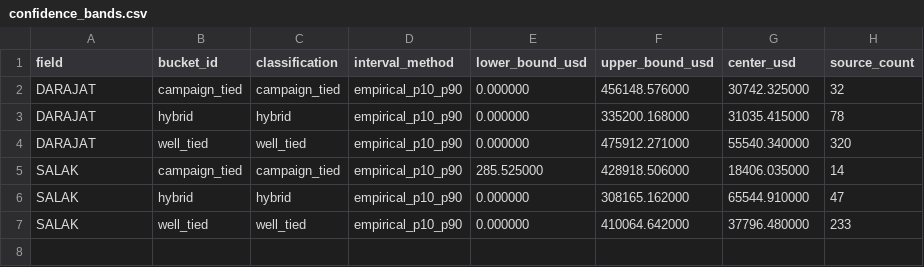
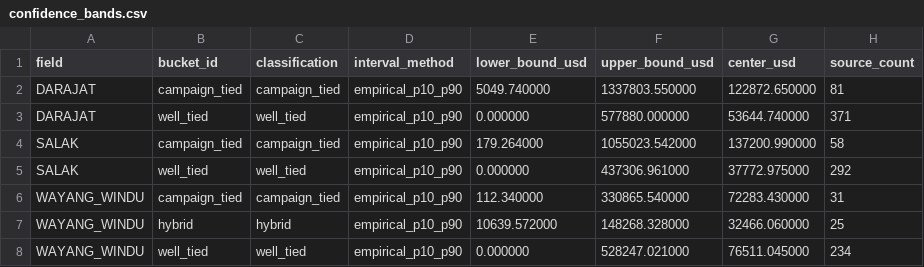
Before and after one commit to gems-fn123/drilling-cost-estimator, a CSV file: data/processed/confidence_bands.csv, drawn as a sheet.

```diff
--- a/data/processed/confidence_bands.csv
+++ b/data/processed/confidence_bands.csv
@@ -1,7 +1,8 @@
 field,bucket_id,classification,interval_method,lower_bound_usd,upper_bound_usd,center_usd,source_count
-DARAJAT,campaign_tied,campaign_tied,empirical_p10_p90,0.000000,456148.576000,30742.325000,32
-DARAJAT,hybrid,hybrid,empirical_p10_p90,0.000000,335200.168000,31035.415000,78
-DARAJAT,well_tied,well_tied,empirical_p10_p90,0.000000,475912.271000,55540.340000,320
-SALAK,campaign_tied,campaign_tied,empirical_p10_p90,285.525000,428918.506000,18406.035000,14
-SALAK,hybrid,hybrid,empirical_p10_p90,0.000000,308165.162000,65544.910000,47
-SALAK,well_tied,well_tied,empirical_p10_p90,0.000000,410064.642000,37796.480000,233
+DARAJAT,campaign_tied,campaign_tied,empirical_p10_p90,5049.740000,1337803.550000,122872.650000,81
+DARAJAT,well_tied,well_tied,empirical_p10_p90,0.000000,577880.000000,53644.740000,371
+SALAK,campaign_tied,campaign_tied,empirical_p10_p90,179.264000,1055023.542000,137200.990000,58
+SALAK,well_tied,well_tied,empirical_p10_p90,0.000000,437306.961000,37772.975000,292
+WAYANG_WINDU,campaign_tied,campaign_tied,empirical_p10_p90,112.340000,330865.540000,72283.430000,31
+WAYANG_WINDU,hybrid,hybrid,empirical_p10_p90,10639.572000,148268.328000,32466.060000,25
+WAYANG_WINDU,well_tied,well_tied,empirical_p10_p90,0.000000,528247.021000,76511.045000,234
```
Also changed, not shown: data/processed/app_category_matrix.csv, data/processed/cost_mart_coverage_report.csv, 44 other files.
